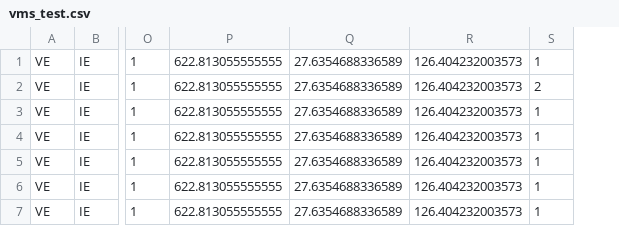
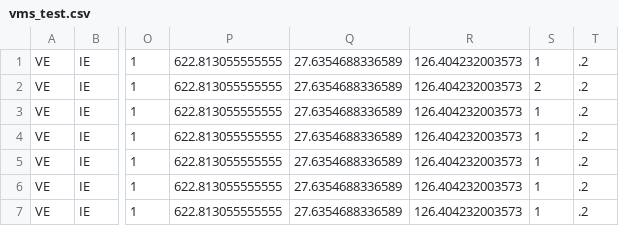
Before and after one commit to ices-tools-prod/icesVMS, a CSV file: inst/test_files/vms_test.csv, drawn as a sheet; only a part is shown, gaps mark what is left out; the diff names each change by its address in the sheet, - before the commit and + after, or states it on an @@ line.

Commit message:
update test file

```diff
--- a/inst/test_files/vms_test.csv
+++ b/inst/test_files/vms_test.csv
+column T, rows 1-7: all .2
```
